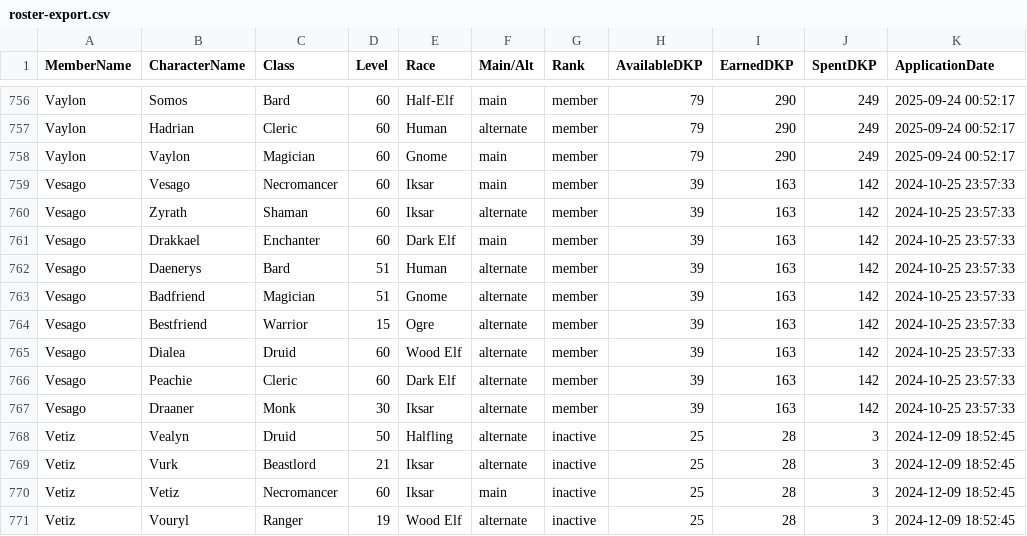
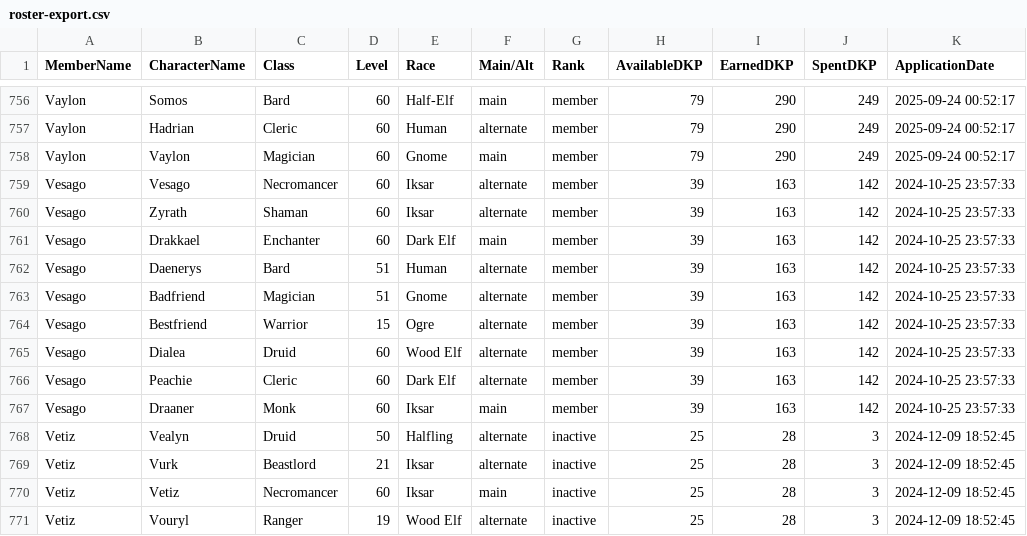
Before and after one commit to Larcen22/Axiom-DKP2, a CSV file: roster-export.csv, drawn as a sheet; only a part is shown, gaps mark what is left out; the diff names each change by its address in the sheet, - before the commit and + after, or states it on an @@ line.

Commit message:
Auto data sync: roster-export.csv, users.json (2026-08-24 12:16 UTC)

```diff
--- a/roster-export.csv
+++ b/roster-export.csv
-F759 (Main/Alt): main
+F759 (Main/Alt): alternate
-D767 (Level): 30
+D767 (Level): 60
-F767 (Main/Alt): alternate
+F767 (Main/Alt): main
```
Also changed, not shown: 1 other file.
